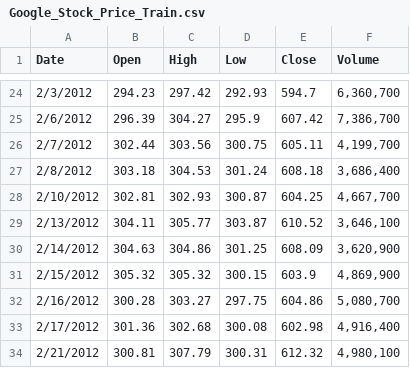
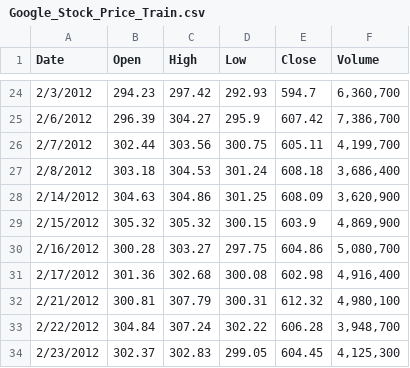
Before and after one commit to stispe/LSTM-test, a CSV file: Google_Stock_Price_Train.csv, drawn as a sheet; only a part is shown, gaps mark what is left out; the shorter side is filled out with more unchanged rows; the diff names each change by its address in the sheet, - before the commit and + after, or states it on an @@ line.

Commit message:
Update Google_Stock_Price_Train.csv

```diff
--- a/Google_Stock_Price_Train.csv
+++ b/Google_Stock_Price_Train.csv
-row 28: 2/10/2012 | 302.81 | 302.93 | 300.87 | 604.25 | 4,667,700
-row 29: 2/13/2012 | 304.11 | 305.77 | 303.87 | 610.52 | 3,646,100
```
